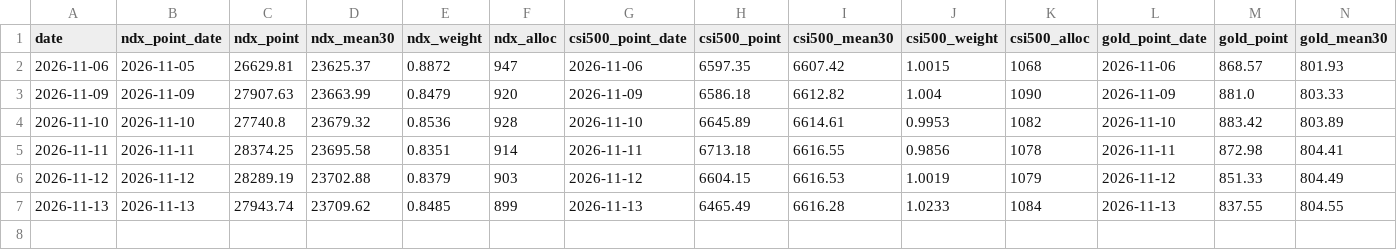
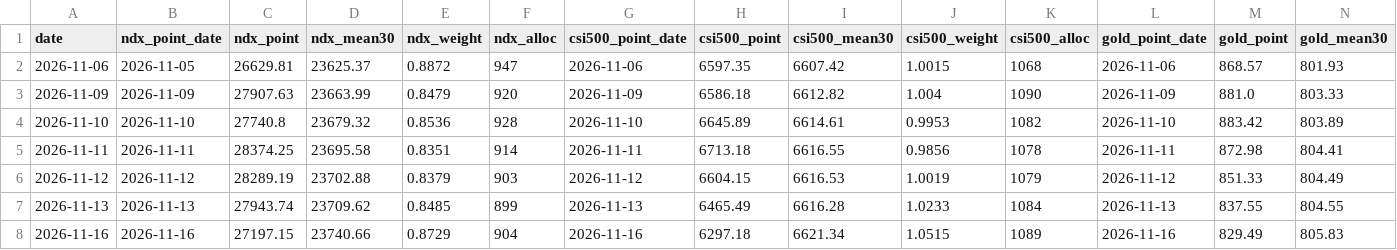
Before and after one commit to CPA101/dingtou-20nian, a CSV file: data/history.csv, drawn as a sheet; only a part is shown; rows hold the shown columns only; the diff names each change by its address in the sheet, - before the commit and + after, or states it on an @@ line.

```diff
--- a/data/history.csv
+++ b/data/history.csv
+row 8: 2026-11-16 | 2026-11-16 | 27197.15 | 23740.66 | 0.8729 | 904 | 2026-11-16 | 6297.18 | 6621.34 | 1.0515 | 1089 | 2026-11-16 | 829.49 | 805.83
```
Also changed, not shown: 2 other files.
